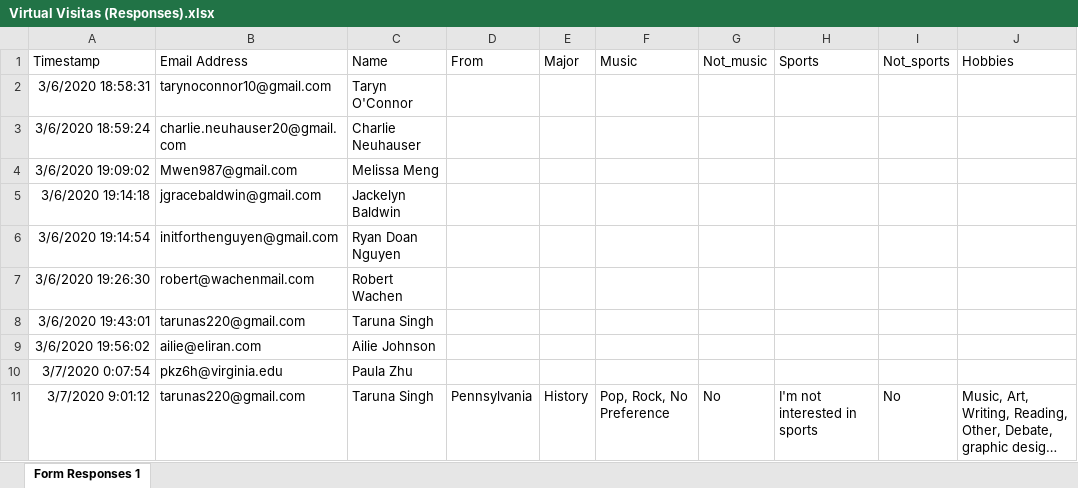
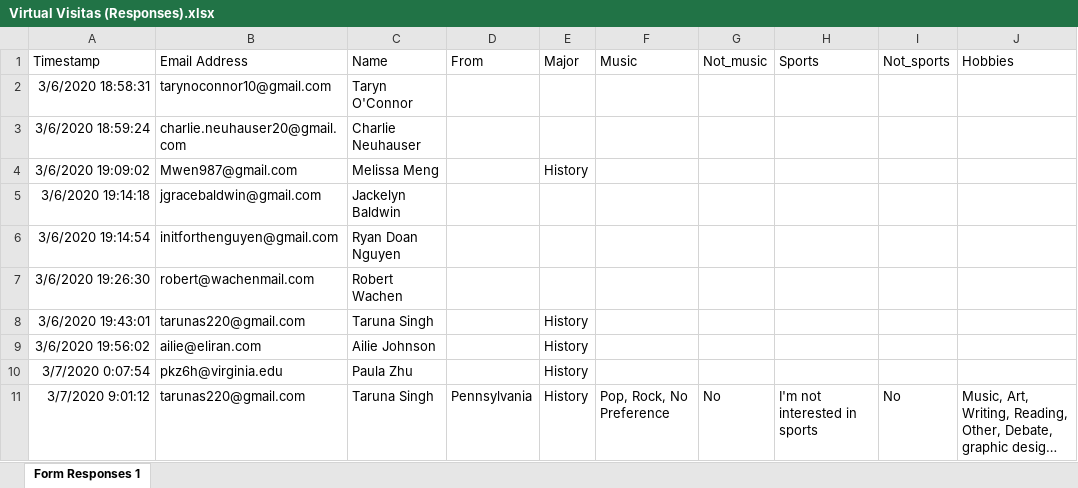
Before and after one commit to paulazoo/Admeeted-paula, an Excel workbook: Virtual Visitas (Responses).xlsx, sheet Form Responses 1, drawn as a sheet; only a part is shown; long unchanged cells end in …; values as stored, in another font and other column widths than the file's, no borders; charts and pictures not drawn; the diff names each change by its address in the sheet, - before the commit and + after, or states it on an @@ line.

Commit message:
global variables and get_category_emails

```diff
--- a/Virtual Visitas (Responses).xlsx (sheet Form Responses 1)
+++ b/Virtual Visitas (Responses).xlsx (sheet Form Responses 1)
-E4 (Major): (empty)
+E4 (Major): History
-E8:E10 (Major): (empty)
+E8:E10 (Major): History
```
Also changed, not shown: charts or pictures, 3 other files.
